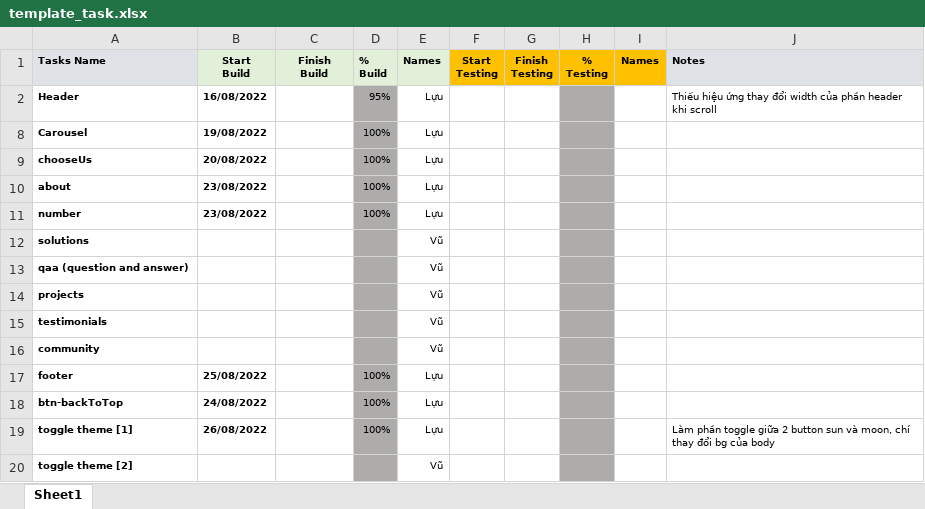
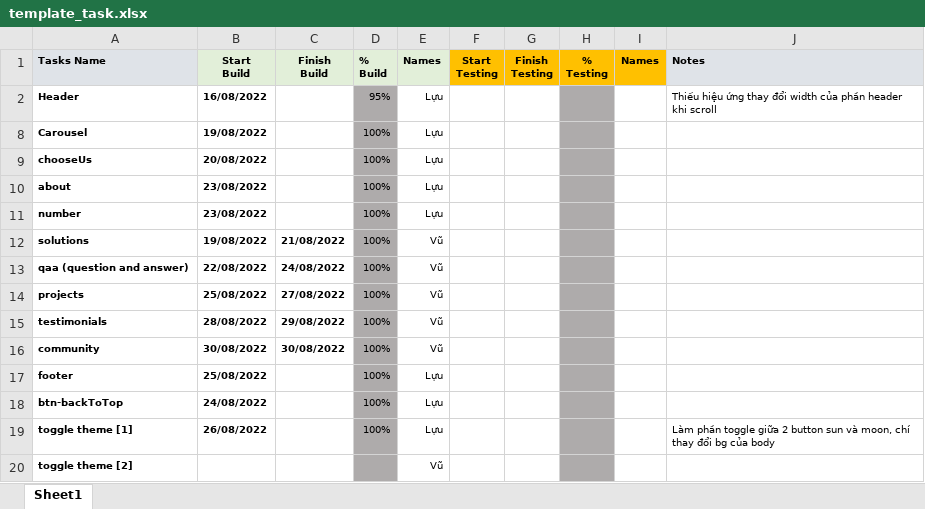
Before and after one commit to luuhuynhh/BC35E_Capstone_HTML-CSS_Group4, an Excel workbook: template_task.xlsx, sheet Sheet1, drawn as a sheet; values as stored, in another font and other column widths than the file's, no borders; conditional formats not drawn; the diff names each change by its address in the sheet, - before the commit and + after, or states it on an @@ line.

```diff
--- a/template_task.xlsx (sheet Sheet1)
+++ b/template_task.xlsx (sheet Sheet1)
-B12 (Start Build): (empty)
+B12 (Start Build): 19/08/2022
-C12 (Finish Build): (empty)
+C12 (Finish Build): 21/08/2022
-D12:D16 (% Build): (empty)
+D12:D16 (% Build): 100%
-B13 (Start Build): (empty)
+B13 (Start Build): 22/08/2022
-C13 (Finish Build): (empty)
+C13 (Finish Build): 24/08/2022
-B14 (Start Build): (empty)
+B14 (Start Build): 25/08/2022
-C14 (Finish Build): (empty)
+C14 (Finish Build): 27/08/2022
-B15 (Start Build): (empty)
+B15 (Start Build): 28/08/2022
-C15 (Finish Build): (empty)
+C15 (Finish Build): 29/08/2022
-B16 (Start Build): (empty)
+B16 (Start Build): 30/08/2022
-C16 (Finish Build): (empty)
+C16 (Finish Build): 30/08/2022
```
Also changed, not shown: 1 other file.
